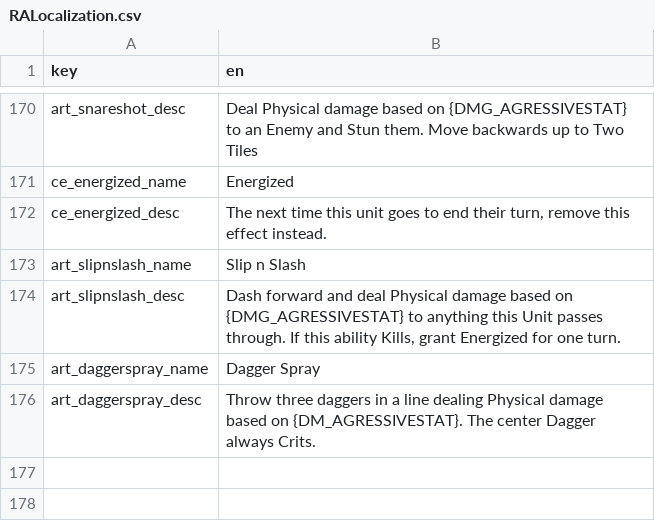
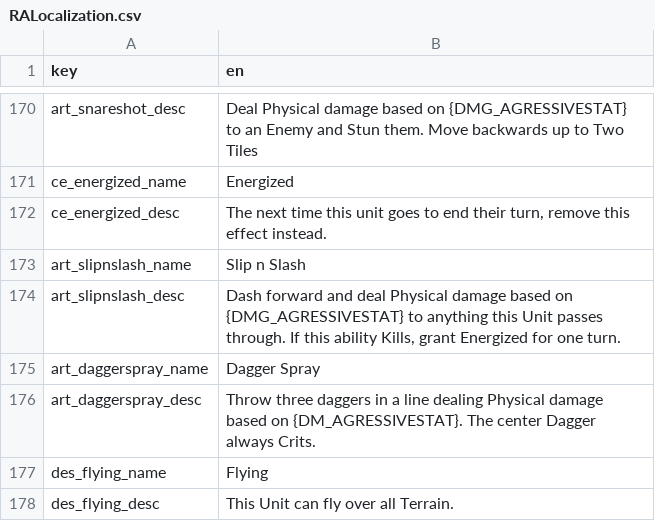
Before and after one commit to AWoodward96/RiseAgain, a CSV file: RESOURCES/Localization/RALocalization.csv, drawn as a sheet; only a part is shown, gaps mark what is left out.

Commit message:
Flying Units - Rough Drafts of new Maps - Rough Draft of Pushing

```diff
--- a/RESOURCES/Localization/RALocalization.csv
+++ b/RESOURCES/Localization/RALocalization.csv
@@ -176 +176,3 @@ art_daggerspray_name,Dagger Spray
 art_daggerspray_desc,Throw three daggers in a line dealing Physical damage based on {DM_AGRESSIVESTAT}. The center Dagger always Crits.
+des_flying_name,Flying
+des_flying_desc,This Unit can fly over all Terrain.
```
Also changed, not shown: 40 other files.
